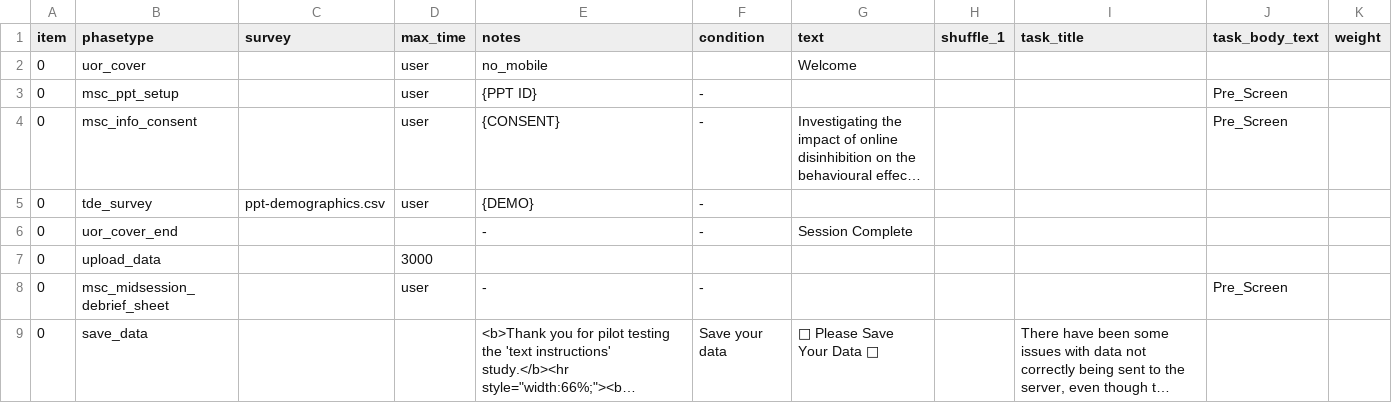
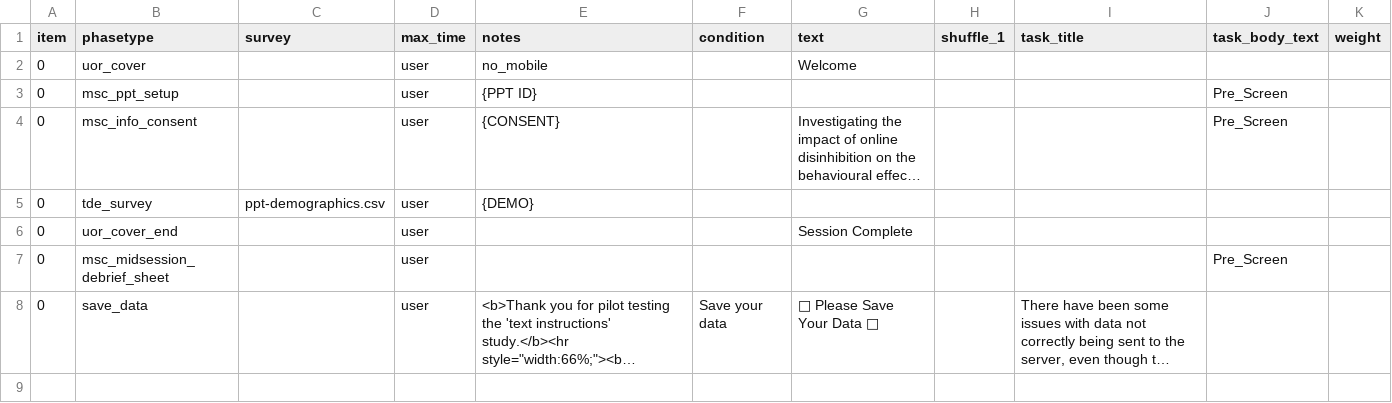
Before and after one commit to tdepsych/collector-experiments, a CSV file: User/Projects/msc_cgd/pre_screen.csv, drawn as a sheet; long unchanged cells end in …; removed rows and columns are numbered as before the commit, all else as after; the diff names each change by its address in the sheet, - before the commit and + after, or states it on an @@ line.

```diff
--- a/User/Projects/msc_cgd/pre_screen.csv
+++ b/User/Projects/msc_cgd/pre_screen.csv
-F3:F6 (condition): -
+F3:F6 (condition): (empty)
-D6 (max_time): (empty)
+D6 (max_time): user
-E6 (notes): -
+E6 (notes): (empty)
-row 7: 0 | upload_data |  | 3000
-E7 (notes): -
+E7 (notes): (empty)
-F7 (condition): -
+F7 (condition): (empty)
-D8 (max_time): (empty)
+D8 (max_time): user
```
Also changed, not shown: User/Projects/msc_adb/procedure_adb.csv, User/Projects/msc_cgd/text_taboo.csv, 6 other files.
